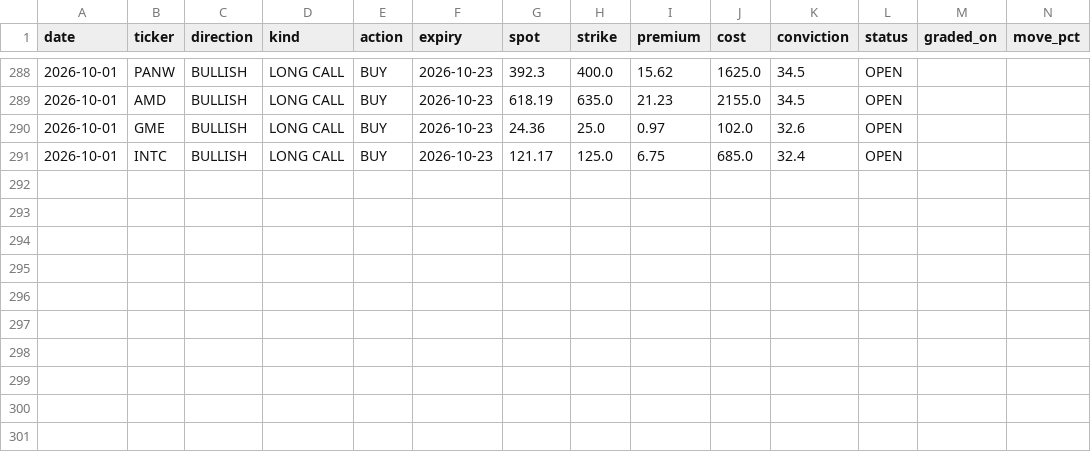
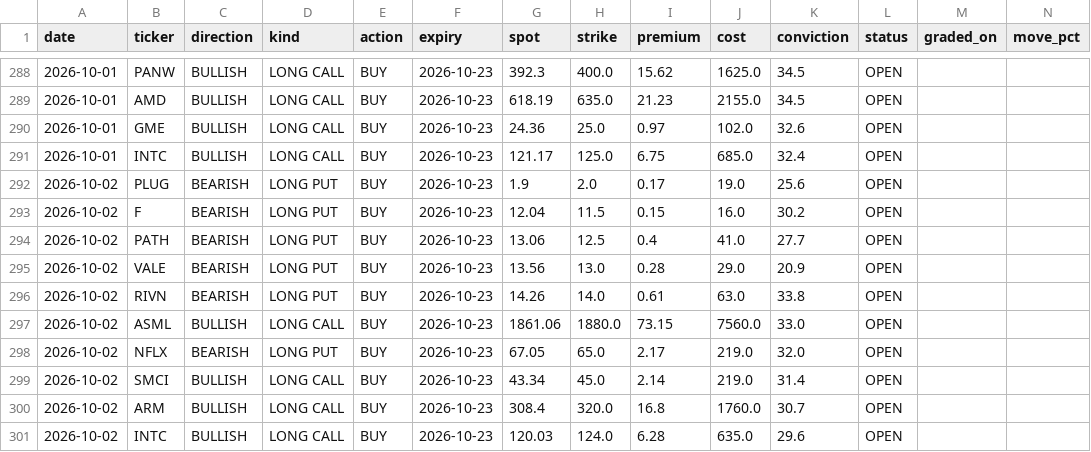
Before and after one commit to KFXCode/St0ckMarken, a CSV file: data/picks.csv, drawn as a sheet; only a part is shown, gaps mark what is left out; rows hold the shown columns only; the diff names each change by its address in the sheet, - before the commit and + after, or states it on an @@ line.

```diff
--- a/data/picks.csv
+++ b/data/picks.csv
+row 292: 2026-10-02 | PLUG | BEARISH | LONG PUT | BUY | 2026-10-23 | 1.9 | 2.0 | 0.17 | 19.0 | 25.6 | OPEN
+row 293: 2026-10-02 | F | BEARISH | LONG PUT | BUY | 2026-10-23 | 12.04 | 11.5 | 0.15 | 16.0 | 30.2 | OPEN
+row 294: 2026-10-02 | PATH | BEARISH | LONG PUT | BUY | 2026-10-23 | 13.06 | 12.5 | 0.4 | 41.0 | 27.7 | OPEN
+row 295: 2026-10-02 | VALE | BEARISH | LONG PUT | BUY | 2026-10-23 | 13.56 | 13.0 | 0.28 | 29.0 | 20.9 | OPEN
+row 296: 2026-10-02 | RIVN | BEARISH | LONG PUT | BUY | 2026-10-23 | 14.26 | 14.0 | 0.61 | 63.0 | 33.8 | OPEN
+row 297: 2026-10-02 | ASML | BULLISH | LONG CALL | BUY | 2026-10-23 | 1861.06 | 1880.0 | 73.15 | 7560.0 | 33.0 | OPEN
+row 298: 2026-10-02 | NFLX | BEARISH | LONG PUT | BUY | 2026-10-23 | 67.05 | 65.0 | 2.17 | 219.0 | 32.0 | OPEN
+row 299: 2026-10-02 | SMCI | BULLISH | LONG CALL | BUY | 2026-10-23 | 43.34 | 45.0 | 2.14 | 219.0 | 31.4 | OPEN
+row 300: 2026-10-02 | ARM | BULLISH | LONG CALL | BUY | 2026-10-23 | 308.4 | 320.0 | 16.8 | 1760.0 | 30.7 | OPEN
+row 301: 2026-10-02 | INTC | BULLISH | LONG CALL | BUY | 2026-10-23 | 120.03 | 124.0 | 6.28 | 635.0 | 29.6 | OPEN
```
Also changed, not shown: 1 other file.
